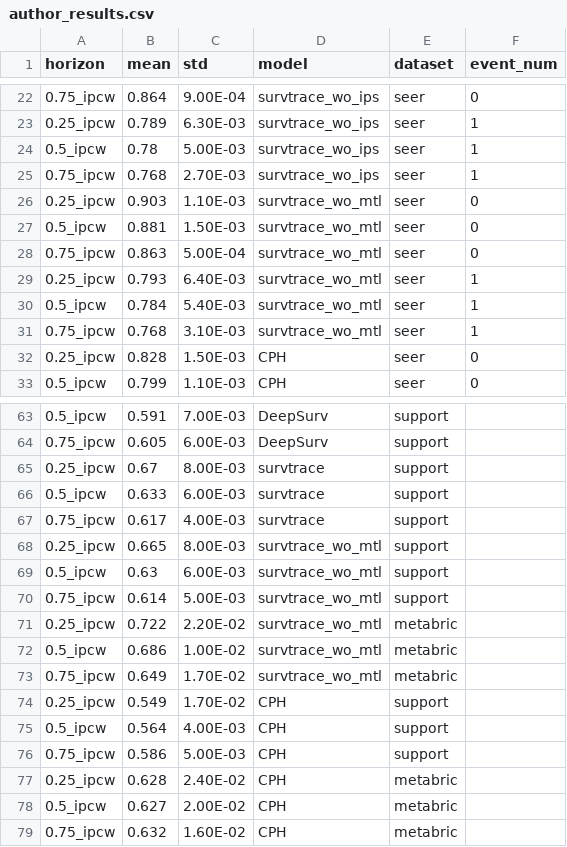
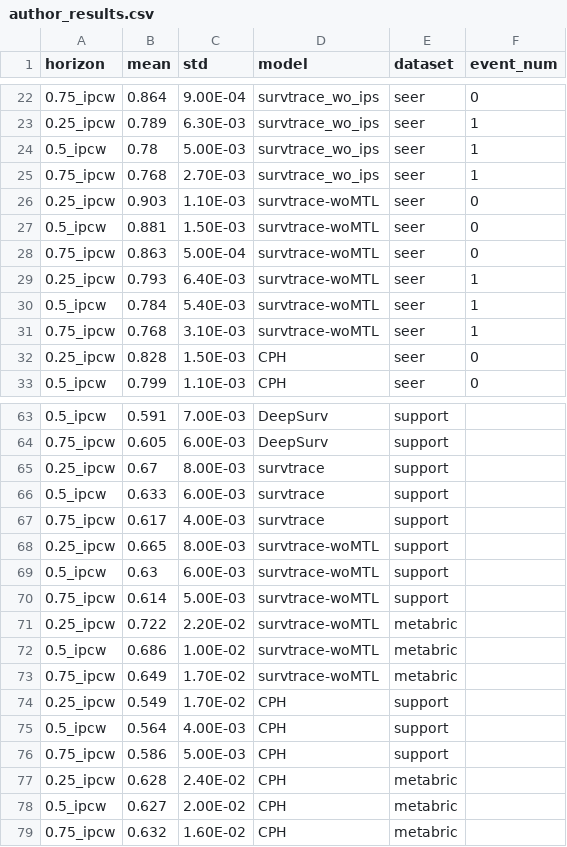
Before and after one commit to Bbold72/SurvTRACE, a CSV file: author_results.csv, drawn as a sheet; only a part is shown, gaps mark what is left out.

Commit message:
rename SurvTRACE results to w/o MTL

```diff
--- a/author_results.csv
+++ b/author_results.csv
@@ -25,8 +25,8 @@ horizon,mean,std,model,dataset,event_num
 0.75_ipcw,0.768,2.70E-03,survtrace_wo_ips,seer,1
-0.25_ipcw,0.903,1.10E-03,survtrace_wo_mtl,seer,0
-0.5_ipcw,0.881,1.50E-03,survtrace_wo_mtl,seer,0
-0.75_ipcw,0.863,5.00E-04,survtrace_wo_mtl,seer,0
-0.25_ipcw,0.793,6.40E-03,survtrace_wo_mtl,seer,1
-0.5_ipcw,0.784,5.40E-03,survtrace_wo_mtl,seer,1
-0.75_ipcw,0.768,3.10E-03,survtrace_wo_mtl,seer,1
+0.25_ipcw,0.903,1.10E-03,survtrace-woMTL,seer,0
+0.5_ipcw,0.881,1.50E-03,survtrace-woMTL,seer,0
+0.75_ipcw,0.863,5.00E-04,survtrace-woMTL,seer,0
+0.25_ipcw,0.793,6.40E-03,survtrace-woMTL,seer,1
+0.5_ipcw,0.784,5.40E-03,survtrace-woMTL,seer,1
+0.75_ipcw,0.768,3.10E-03,survtrace-woMTL,seer,1
 0.25_ipcw,0.828,1.50E-03,CPH,seer,0
@@ -67,8 +67,8 @@ horizon,mean,std,model,dataset,event_num
 0.75_ipcw,0.617,4.00E-03,survtrace,support,
-0.25_ipcw,0.665,8.00E-03,survtrace_wo_mtl,support,
-0.5_ipcw,0.63,6.00E-03,survtrace_wo_mtl,support,
-0.75_ipcw,0.614,5.00E-03,survtrace_wo_mtl,support,
-0.25_ipcw,0.722,2.20E-02,survtrace_wo_mtl,metabric,
-0.5_ipcw,0.686,1.00E-02,survtrace_wo_mtl,metabric,
-0.75_ipcw,0.649,1.70E-02,survtrace_wo_mtl,metabric,
+0.25_ipcw,0.665,8.00E-03,survtrace-woMTL,support,
+0.5_ipcw,0.63,6.00E-03,survtrace-woMTL,support,
+0.75_ipcw,0.614,5.00E-03,survtrace-woMTL,support,
+0.25_ipcw,0.722,2.20E-02,survtrace-woMTL,metabric,
+0.5_ipcw,0.686,1.00E-02,survtrace-woMTL,metabric,
+0.75_ipcw,0.649,1.70E-02,survtrace-woMTL,metabric,
 0.25_ipcw,0.549,1.70E-02,CPH,support,
```
Also changed, not shown: 5 other files.
